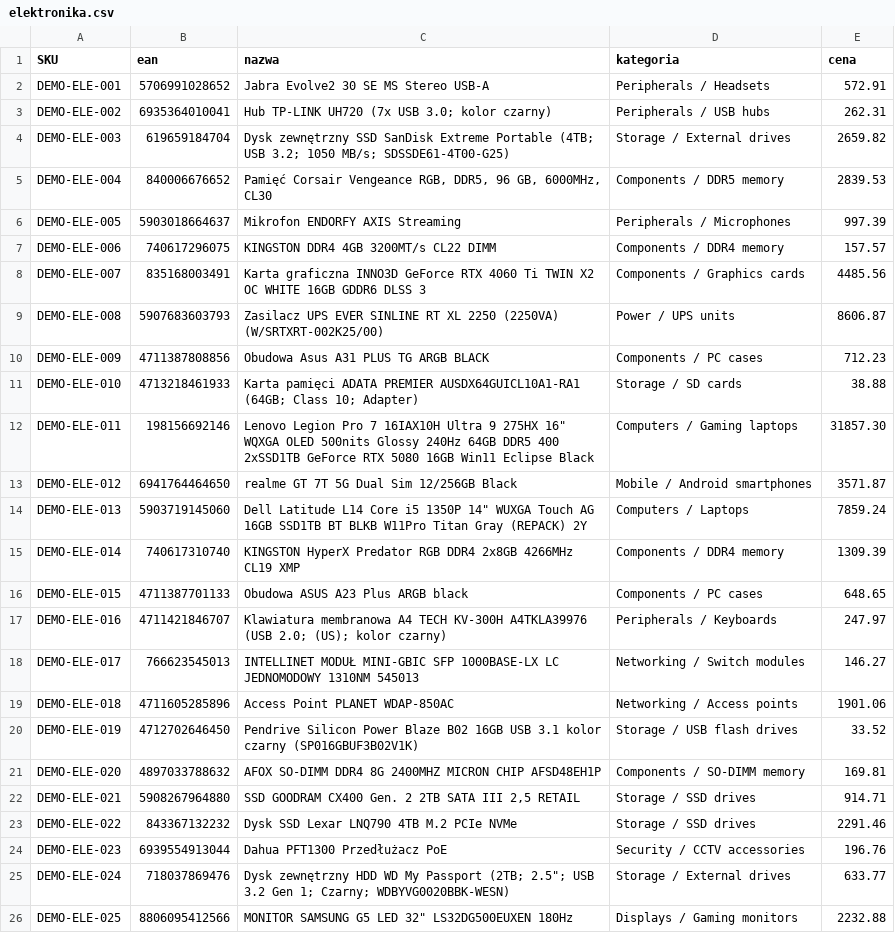
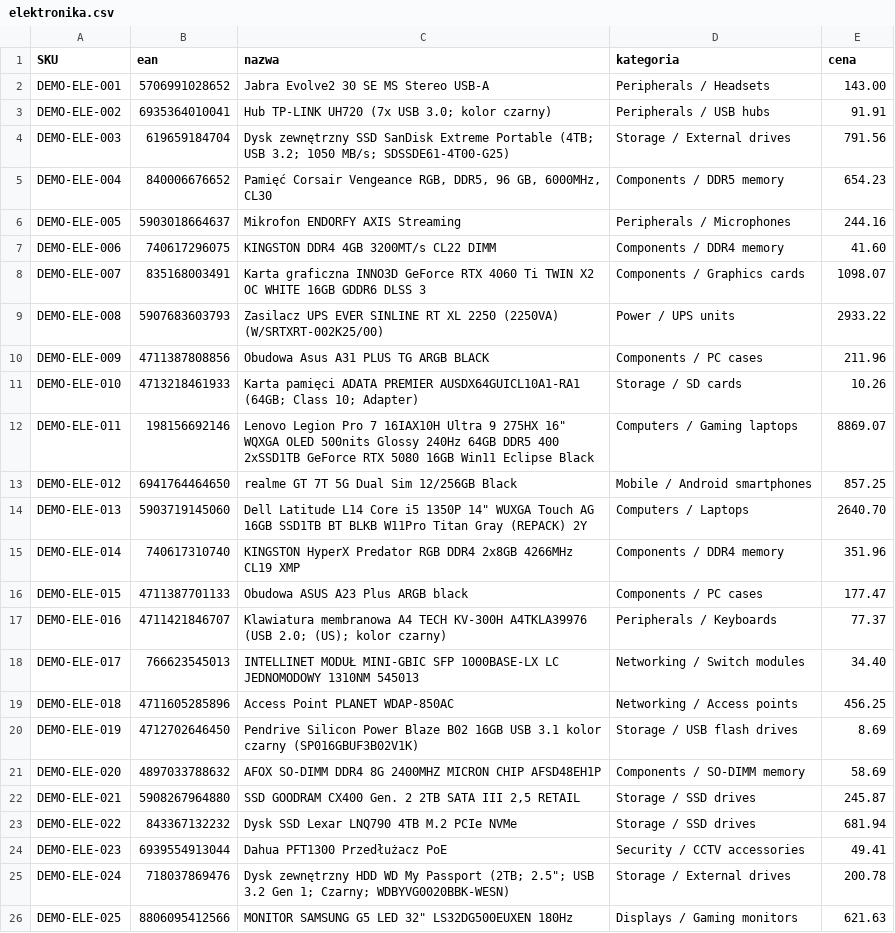
Before and after one commit to W00JTAS/is-it-worth-it---analytical-SaaS, a CSV file: frontend/public/samples/elektronika.csv, drawn as a sheet; the diff names each change by its address in the sheet, - before the commit and + after, or states it on an @@ line.

```diff
--- a/frontend/public/samples/elektronika.csv
+++ b/frontend/public/samples/elektronika.csv
-E2 (cena): 572.91
+E2 (cena): 143.00
-E3 (cena): 262.31
+E3 (cena): 91.91
-E4 (cena): 2659.82
+E4 (cena): 791.56
-E5 (cena): 2839.53
+E5 (cena): 654.23
-E6 (cena): 997.39
+E6 (cena): 244.16
-E7 (cena): 157.57
+E7 (cena): 41.60
-E8 (cena): 4485.56
+E8 (cena): 1098.07
-E9 (cena): 8606.87
+E9 (cena): 2933.22
-E10 (cena): 712.23
+E10 (cena): 211.96
-E11 (cena): 38.88
+E11 (cena): 10.26
-E12 (cena): 31857.30
+E12 (cena): 8869.07
-E13 (cena): 3571.87
+E13 (cena): 857.25
-E14 (cena): 7859.24
+E14 (cena): 2640.70
-E15 (cena): 1309.39
+E15 (cena): 351.96
-E16 (cena): 648.65
+E16 (cena): 177.47
-E17 (cena): 247.97
+E17 (cena): 77.37
-E18 (cena): 146.27
+E18 (cena): 34.40
-E19 (cena): 1901.06
+E19 (cena): 456.25
-E20 (cena): 33.52
+E20 (cena): 8.69
-E21 (cena): 169.81
+E21 (cena): 58.69
-E22 (cena): 914.71
+E22 (cena): 245.87
-E23 (cena): 2291.46
+E23 (cena): 681.94
-E24 (cena): 196.76
+E24 (cena): 49.41
-E25 (cena): 633.77
+E25 (cena): 200.78
-E26 (cena): 2232.88
+E26 (cena): 621.63
```
Also changed, not shown: frontend/public/samples/kuchnia.csv, frontend/public/samples/zabawki.csv, 10 other files.
